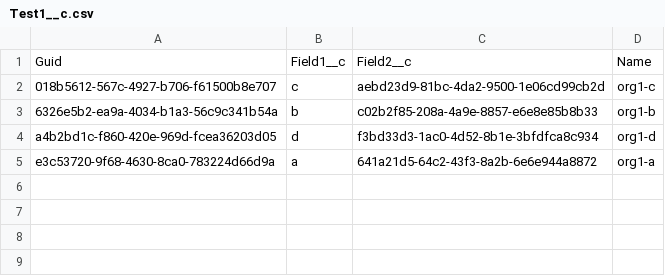
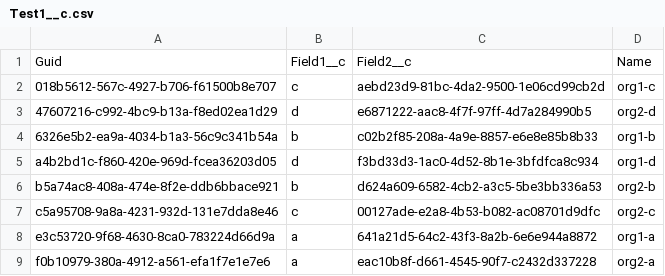
Before and after one commit to wclapier/release-test, a CSV file: Test1__c.csv, drawn as a sheet; the diff names each change by its address in the sheet, - before the commit and + after, or states it on an @@ line.

```diff
--- a/Test1__c.csv
+++ b/Test1__c.csv
+row 3: 47607216-c992-4bc9-b13a-f8ed02ea1d29 | d | e6871222-aac8-4f7f-97ff-4d7a284990b5 | org2-d
+row 6: b5a74ac8-408a-474e-8f2e-ddb6bbace921 | b | d624a609-6582-4cb2-a3c5-5be3bb336a53 | org2-b
+row 7: c5a95708-9a8a-4231-932d-131e7dda8e46 | c | 00127ade-e2a8-4b53-b082-ac08701d9dfc | org2-c
+row 9: f0b10979-380a-4912-a561-efa1f7e1e7e6 | a | eac10b8f-d661-4545-90f7-c2432d337228 | org2-a
```
Also changed, not shown: Test2__c.csv, Test4__c.csv, 1 other file.
